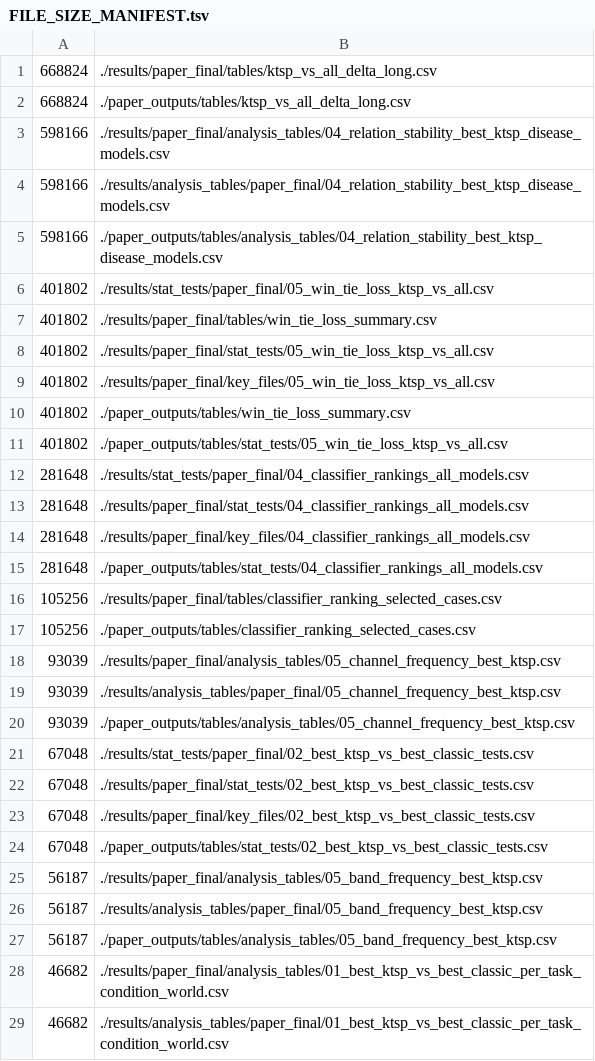
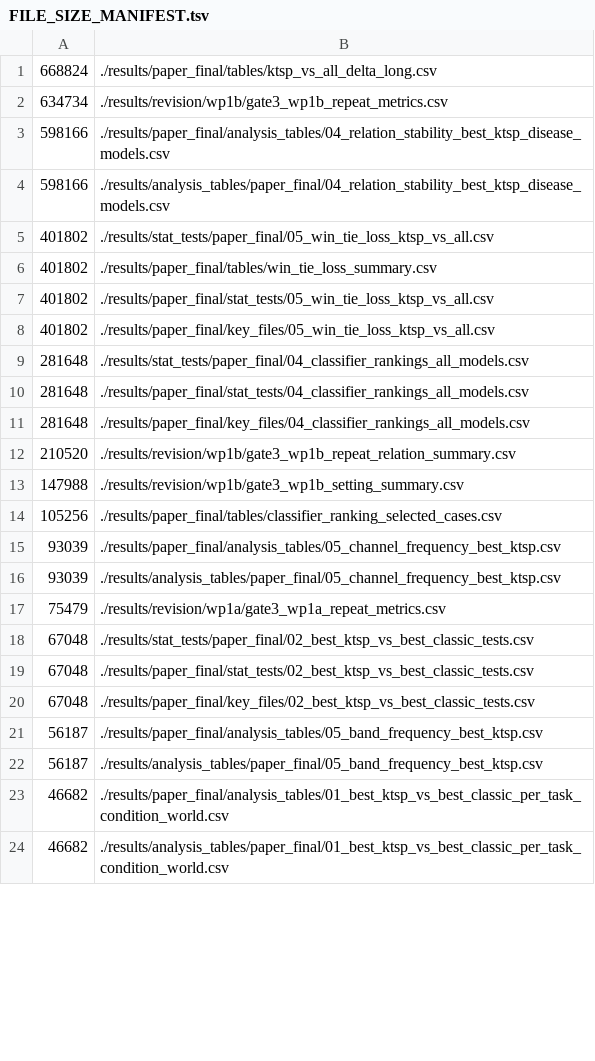
Before and after one commit to mczajkowskipb/relational-eeg-openneuro-adftd, a TSV file: docs/FILE_SIZE_MANIFEST.tsv, drawn as a sheet; only a part is shown; the diff covers the shown part only.

```diff
--- a/docs/FILE_SIZE_MANIFEST.tsv
+++ b/docs/FILE_SIZE_MANIFEST.tsv
@@ -1,6 +1,5 @@
 668824	./results/paper_final/tables/ktsp_vs_all_delta_long.csv
-668824	./paper_outputs/tables/ktsp_vs_all_delta_long.csv
+634734	./results/revision/wp1b/gate3_wp1b_repeat_metrics.csv
 598166	./results/paper_final/analysis_tables/04_relation_stability_best_ktsp_disease_models.csv
 598166	./results/analysis_tables/paper_final/04_relation_stability_best_ktsp_disease_models.csv
-598166	./paper_outputs/tables/analysis_tables/04_relation_stability_best_ktsp_disease_models.csv
 401802	./results/stat_tests/paper_final/05_win_tie_loss_ktsp_vs_all.csv
@@ -9,4 +8,2 @@
 401802	./results/paper_final/key_files/05_win_tie_loss_ktsp_vs_all.csv
-401802	./paper_outputs/tables/win_tie_loss_summary.csv
-401802	./paper_outputs/tables/stat_tests/05_win_tie_loss_ktsp_vs_all.csv
 281648	./results/stat_tests/paper_final/04_classifier_rankings_all_models.csv
@@ -14,8 +11,8 @@
 281648	./results/paper_final/key_files/04_classifier_rankings_all_models.csv
-281648	./paper_outputs/tables/stat_tests/04_classifier_rankings_all_models.csv
+210520	./results/revision/wp1b/gate3_wp1b_repeat_relation_summary.csv
+147988	./results/revision/wp1b/gate3_wp1b_setting_summary.csv
 105256	./results/paper_final/tables/classifier_ranking_selected_cases.csv
-105256	./paper_outputs/tables/classifier_ranking_selected_cases.csv
 93039	./results/paper_final/analysis_tables/05_channel_frequency_best_ktsp.csv
 93039	./results/analysis_tables/paper_final/05_channel_frequency_best_ktsp.csv
-93039	./paper_outputs/tables/analysis_tables/05_channel_frequency_best_ktsp.csv
+75479	./results/revision/wp1a/gate3_wp1a_repeat_metrics.csv
 67048	./results/stat_tests/paper_final/02_best_ktsp_vs_best_classic_tests.csv
@@ -23,6 +20,4 @@
 67048	./results/paper_final/key_files/02_best_ktsp_vs_best_classic_tests.csv
-67048	./paper_outputs/tables/stat_tests/02_best_ktsp_vs_best_classic_tests.csv
 56187	./results/paper_final/analysis_tables/05_band_frequency_best_ktsp.csv
 56187	./results/analysis_tables/paper_final/05_band_frequency_best_ktsp.csv
-56187	./paper_outputs/tables/analysis_tables/05_band_frequency_best_ktsp.csv
 46682	./results/paper_final/analysis_tables/01_best_ktsp_vs_best_classic_per_task_condition_world.csv
```
Also changed, not shown: 31 added rows, 50 removed rows, 1 moved row and 1 edited cell elsewhere in this file, 37 other files.
